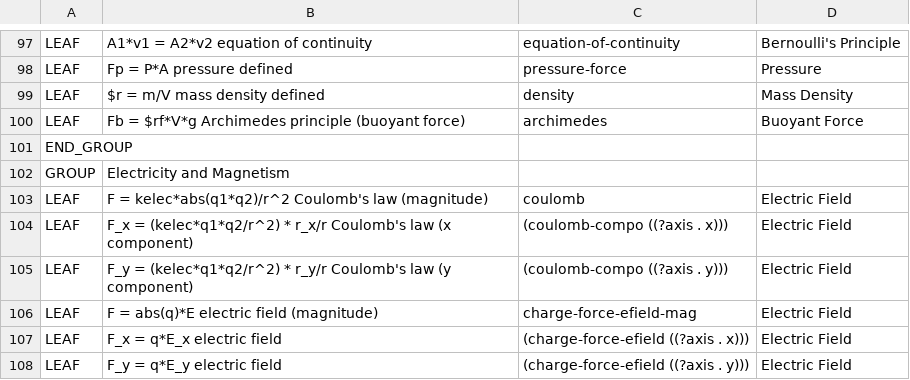
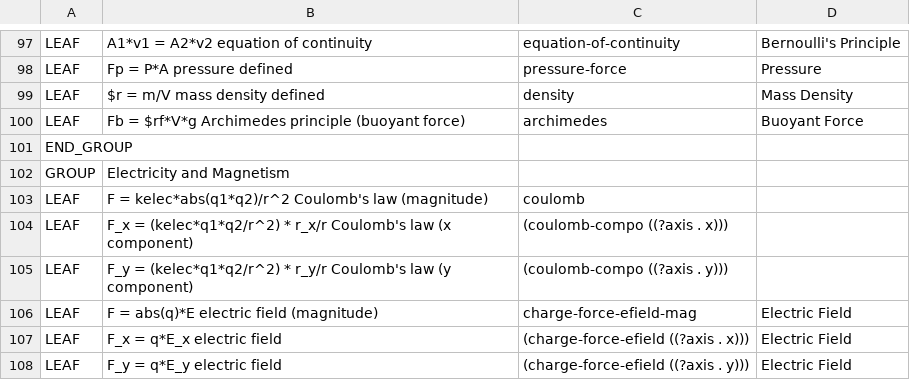
Before and after one commit to bvds/andes, a TSV file: KB/principles.tsv, drawn as a sheet; only a part is shown, gaps mark what is left out.

```diff
--- a/KB/principles.tsv
+++ b/KB/principles.tsv
@@ -102,5 +102,5 @@ END_GROUP
 GROUP	Electricity and Magnetism		
-LEAF	F = kelec*abs(q1*q2)/r^2    Coulomb's law (magnitude)	coulomb	Electric Field
-LEAF	F_x = (kelec*q1*q2/r^2) * r_x/r    Coulomb's law (x component)	(coulomb-compo ((?axis . x)))	Electric Field
-LEAF	F_y = (kelec*q1*q2/r^2) * r_y/r    Coulomb's law (y component)	(coulomb-compo ((?axis . y)))	Electric Field
+LEAF	F = kelec*abs(q1*q2)/r^2    Coulomb's law (magnitude)	coulomb	
+LEAF	F_x = (kelec*q1*q2/r^2) * r_x/r    Coulomb's law (x component)	(coulomb-compo ((?axis . x)))	
+LEAF	F_y = (kelec*q1*q2/r^2) * r_y/r    Coulomb's law (y component)	(coulomb-compo ((?axis . y)))	
 LEAF	F = abs(q)*E    electric field (magnitude)	charge-force-efield-mag	Electric Field
```
Also changed, not shown: 1 other file.
